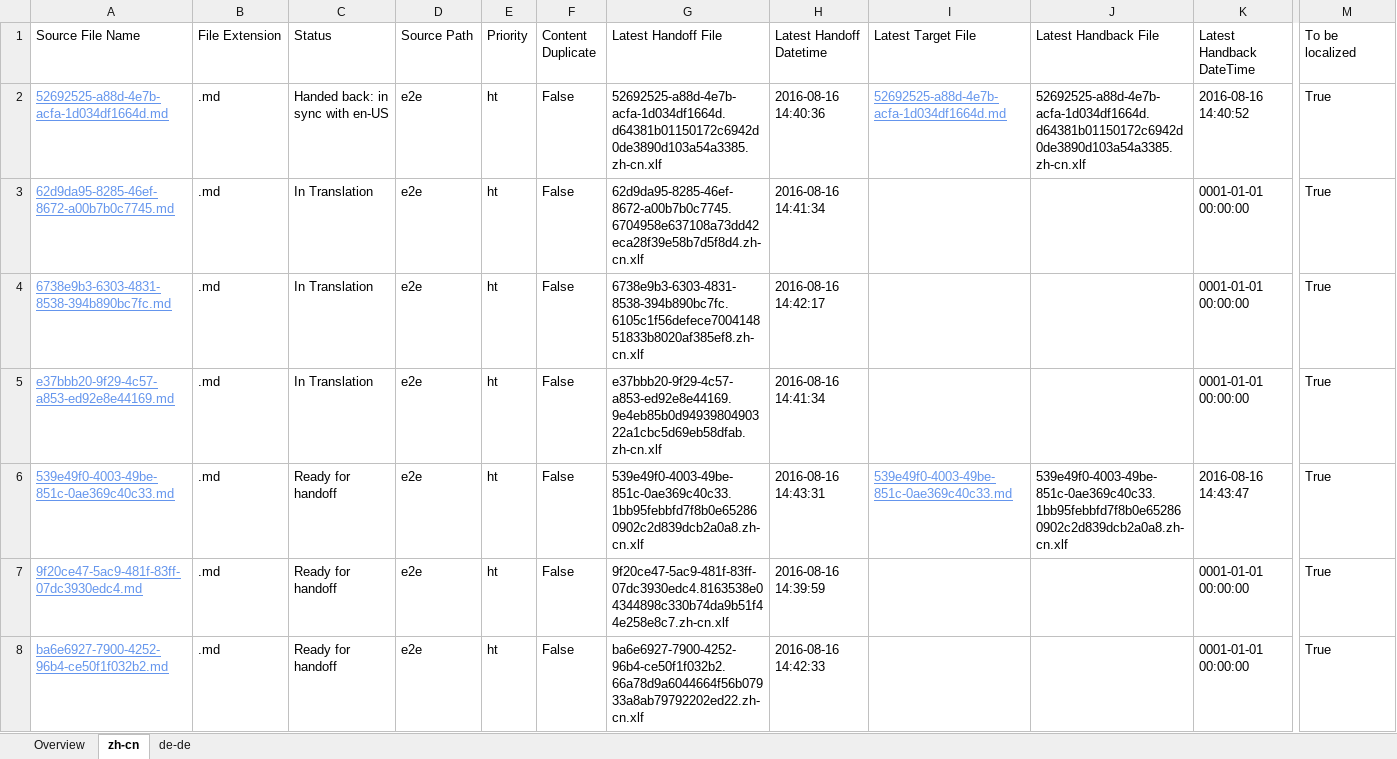
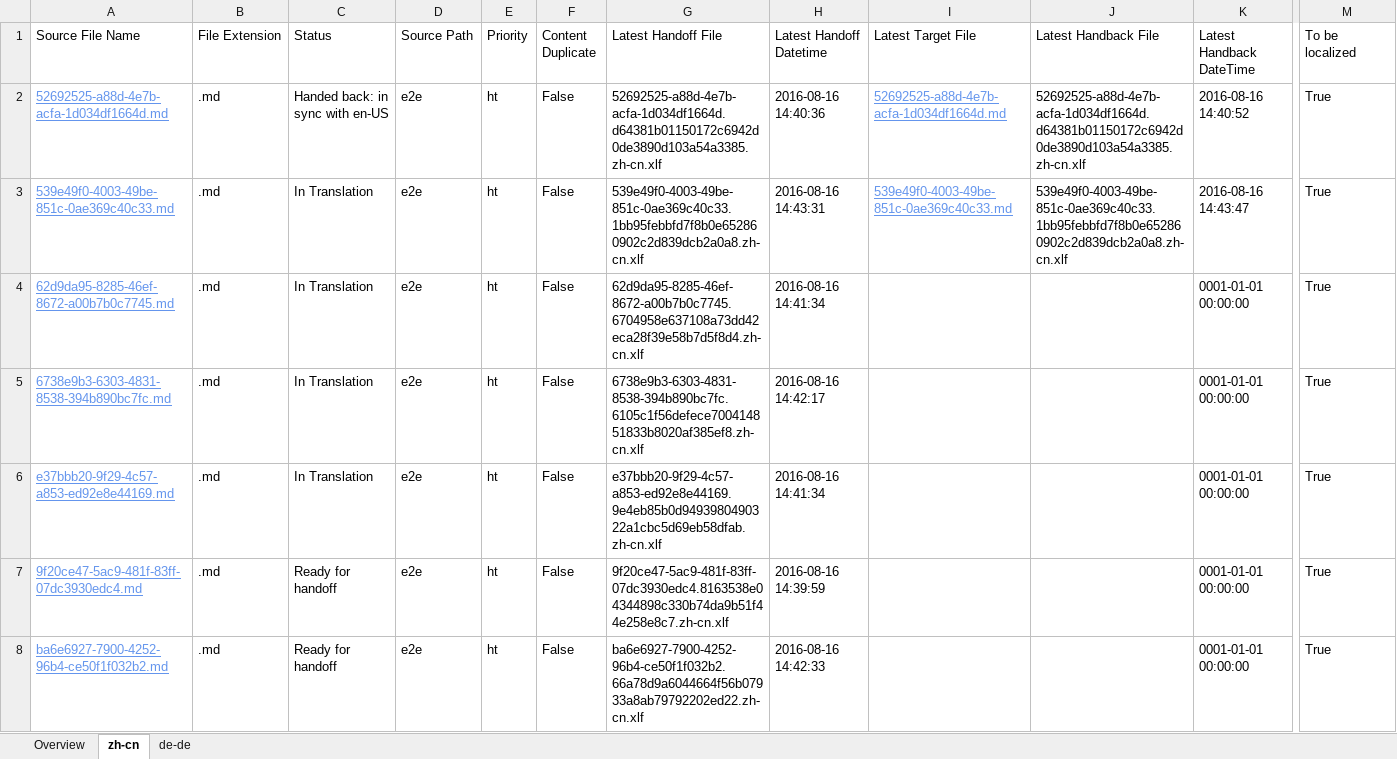
Before and after one commit to OpenLocalizationTestOrg/ol-test0-handback, an Excel workbook: ol-handback/OpenLocalizationTestOrg/ol-test0/ci/localization-status.xlsx, sheet zh-cn, drawn as a sheet; only a part is shown, gaps mark what is left out; values as stored, in another font and other column widths than the file's, no borders; table styles not drawn; removed rows and columns are numbered as before the commit, all else as after; rows hold the shown columns only; the diff names each change by its address in the sheet, - before the commit and + after, or states it on an @@ line.

```diff
--- a/ol-handback/OpenLocalizationTestOrg/ol-test0/ci/localization-status.xlsx (sheet zh-cn)
+++ b/ol-handback/OpenLocalizationTestOrg/ol-test0/ci/localization-status.xlsx (sheet zh-cn)
+row 3: 539e49f0-4003-49be-851c-0ae369c40c33.md | .md | In Translation | e2e | ht | False | 539e49f0-4003-49be-851c-0ae369c40c33.1bb95febbfd7f8b0e652860902c2d839dcb2a0a8.zh-cn.xlf | 2016-08-16 14:43:31 | 539e49f0-4003-49be-851c-0ae369c40c33.md | 539e49f0-4003-49be-851c-0ae369c40c33.1bb95febbfd7f8b0e652860902c2d839dcb2a0a8.zh-cn.xlf | 2016-08-16 14:43:47 | True
-row 6: 539e49f0-4003-49be-851c-0ae369c40c33.md | .md | Ready for handoff | e2e | ht | False | 539e49f0-4003-49be-851c-0ae369c40c33.1bb95febbfd7f8b0e652860902c2d839dcb2a0a8.zh-cn.xlf | 2016-08-16 14:43:31 | 539e49f0-4003-49be-851c-0ae369c40c33.md | 539e49f0-4003-49be-851c-0ae369c40c33.1bb95febbfd7f8b0e652860902c2d839dcb2a0a8.zh-cn.xlf | 2016-08-16 14:43:47 | True
```
Also changed, not shown: sheet de-de, sheet Overview.
